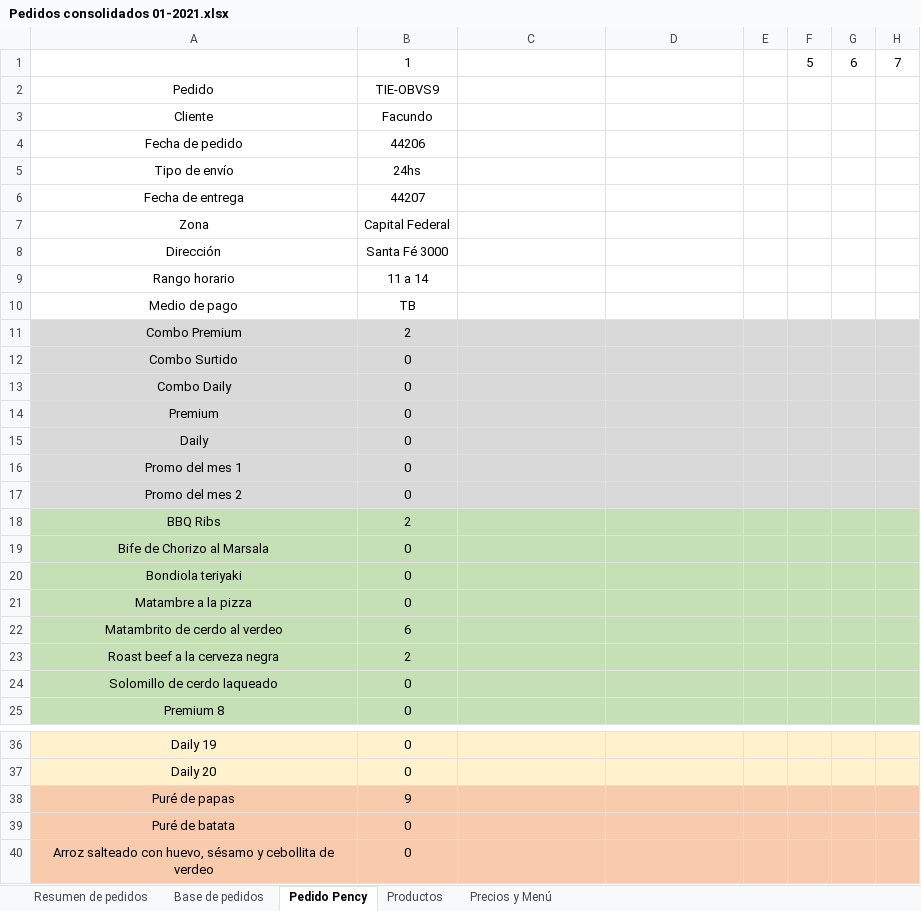
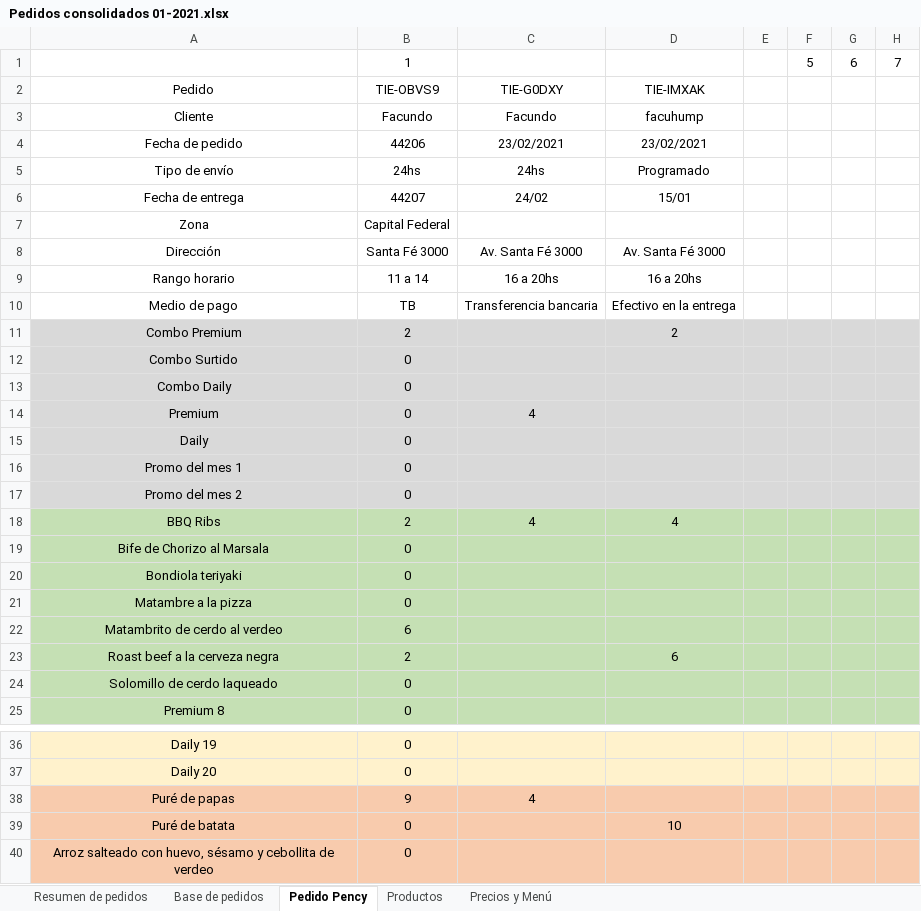
Before and after one commit to facuhump2409/pency, an Excel workbook: Pedidos/2021/012020/Pedidos consolidados 01-2021.xlsx, sheet Pedido Pency, drawn as a sheet; only a part is shown, gaps mark what is left out; values as stored, in another font and other column widths than the file's, no borders; the diff names each change by its address in the sheet, - before the commit and + after, or states it on an @@ line.

```diff
--- a/Pedidos/2021/012020/Pedidos consolidados 01-2021.xlsx (sheet Pedido Pency)
+++ b/Pedidos/2021/012020/Pedidos consolidados 01-2021.xlsx (sheet Pedido Pency)
-C2: (empty)
+C2: TIE-G0DXY
-D2: (empty)
+D2: TIE-IMXAK
-C3: (empty)
+C3: Facundo
-D3: (empty)
+D3: facuhump
-C4: (empty)
+C4: 23/02/2021
-D4: (empty)
+D4: 23/02/2021
-C5: (empty)
+C5: 24hs
-D5: (empty)
+D5: Programado
-C6: (empty)
+C6: 24/02
-D6: (empty)
+D6: 15/01
-C8: (empty)
+C8: Av. Santa Fé 3000
-D8: (empty)
+D8: Av. Santa Fé 3000
-C9: (empty)
+C9: 16 a 20hs
-D9: (empty)
+D9: 16 a 20hs
-C10: (empty)
+C10: Transferencia bancaria
-D10: (empty)
+D10: Efectivo en la entrega
-D11: (empty)
+D11: 2
-C14: (empty)
+C14: 4
-C18: (empty)
+C18: 4
-D18: (empty)
+D18: 4
-D23: (empty)
+D23: 6
-C38: (empty)
+C38: 4
-D39: (empty)
+D39: 10
```
Also changed, not shown: Pedidos/2021/012020/Generador de pedidos/Generador de pedidos.xlsx, 1 other file.
